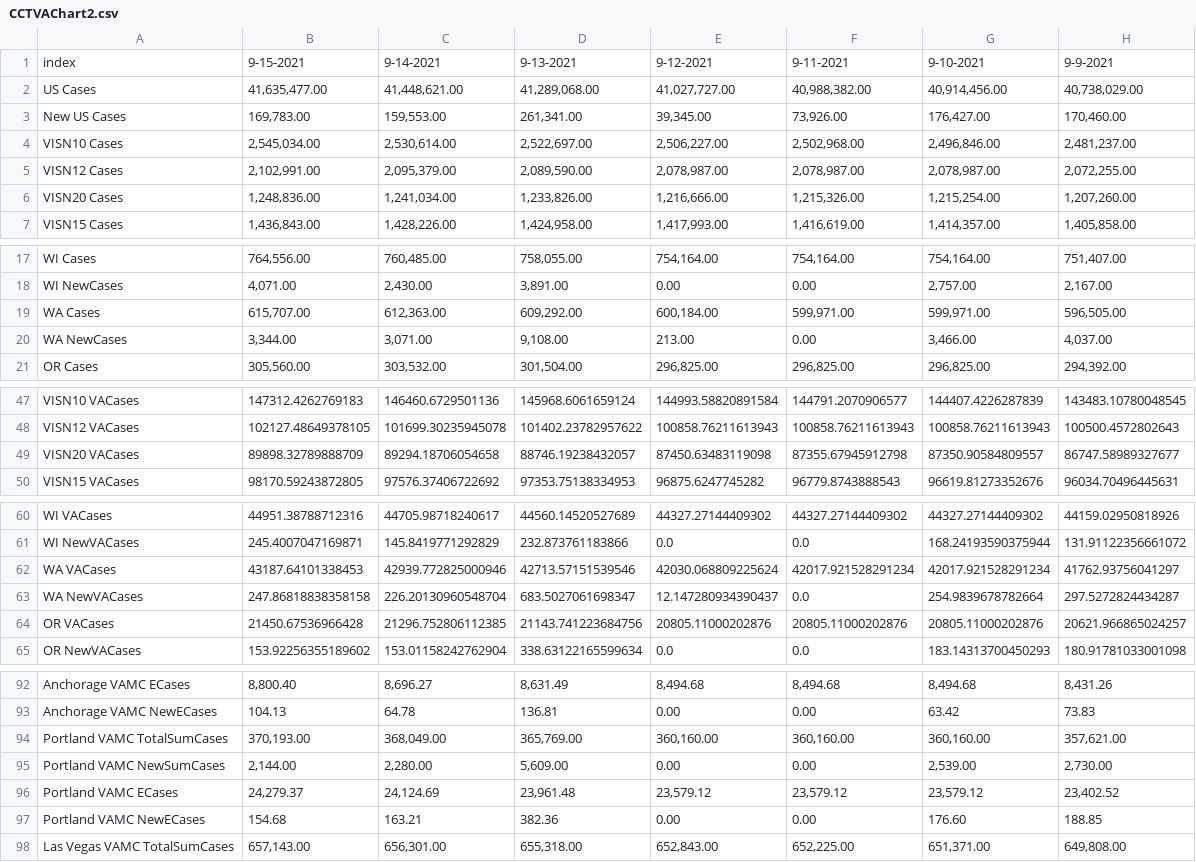
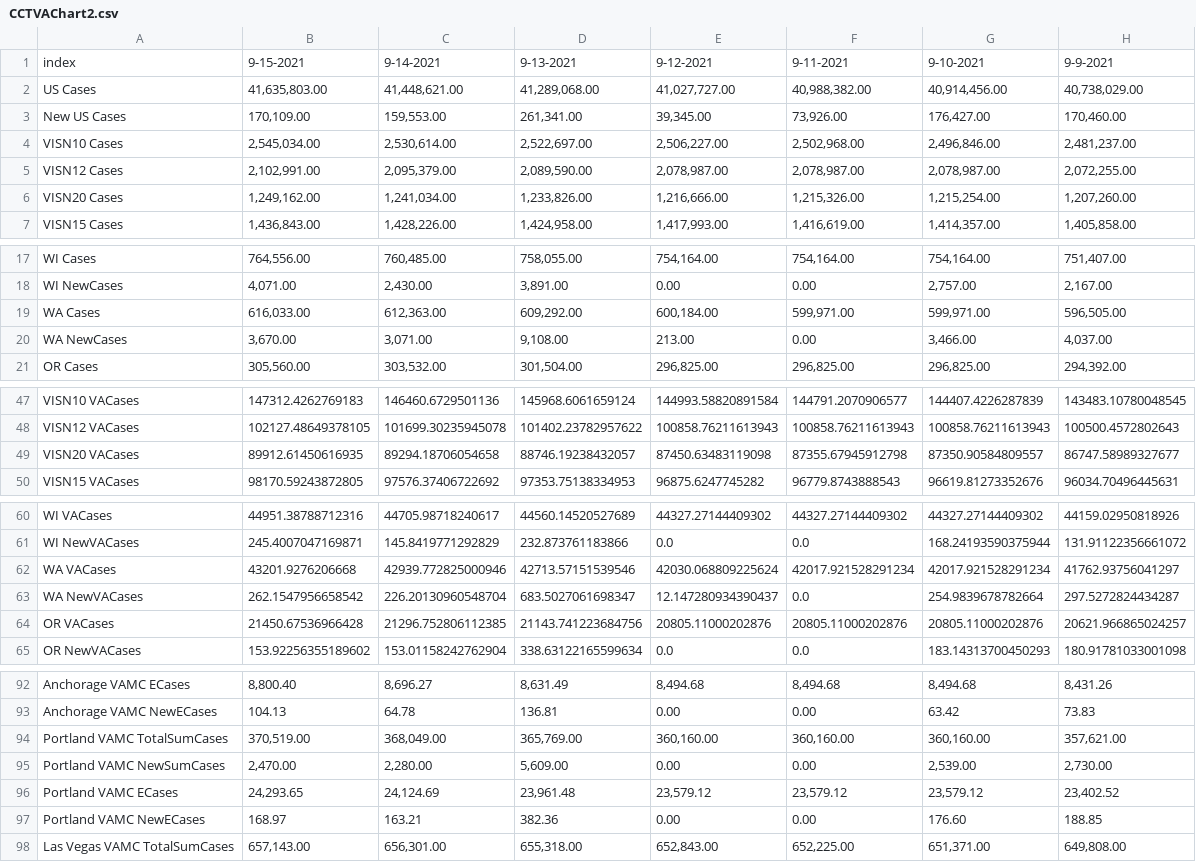
Before and after one commit to Codingfrfun/Covid-automation, a CSV file: CCTVAChart2.csv, drawn as a sheet; only a part is shown, gaps mark what is left out; the diff names each change by its address in the sheet, - before the commit and + after, or states it on an @@ line.

```diff
--- a/CCTVAChart2.csv
+++ b/CCTVAChart2.csv
-B2: 41,635,477.00
+B2: 41,635,803.00
-B3: 169,783.00
+B3: 170,109.00
-B6: 1,248,836.00
+B6: 1,249,162.00
-B19: 615,707.00
+B19: 616,033.00
-B20: 3,344.00
+B20: 3,670.00
-B49: 89898.32789888709
+B49: 89912.61450616935
-B62: 43187.64101338453
+B62: 43201.9276206668
-B63: 247.86818838358158
+B63: 262.1547956658542
-B94: 370,193.00
+B94: 370,519.00
-B95: 2,144.00
+B95: 2,470.00
-B96: 24,279.37
+B96: 24,293.65
-B97: 154.68
+B97: 168.97
```
Also changed, not shown: CountyVACOVID.csv, VAChart.csv.
